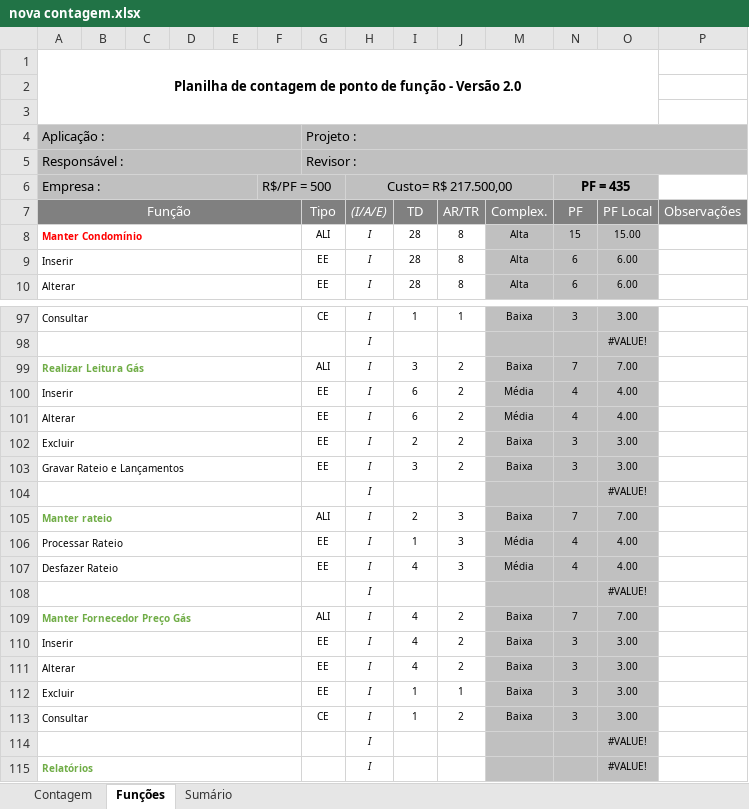
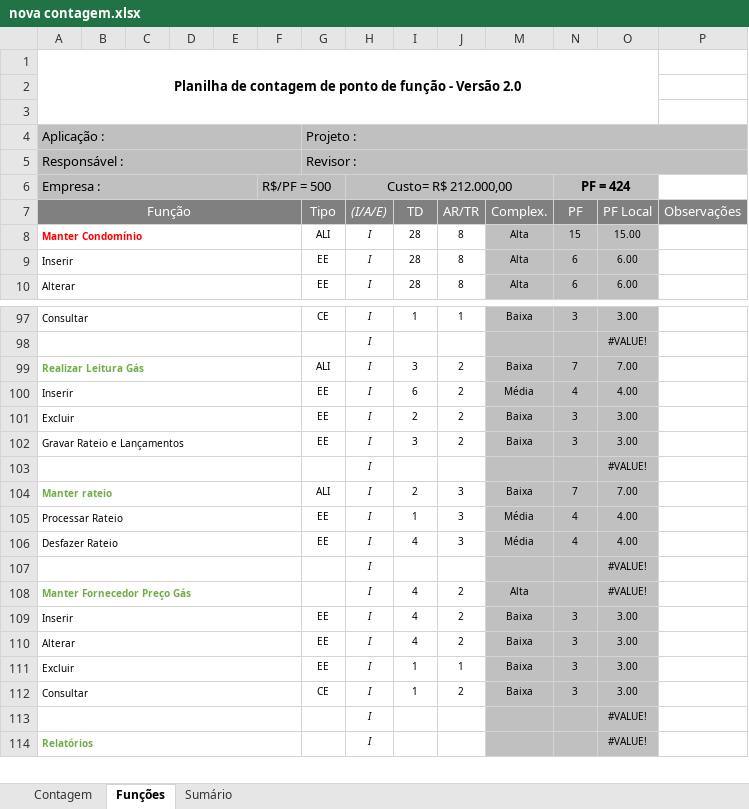
Before and after one commit to mohdfaiad/SGC, an Excel workbook: 2-Requisitos/1.5-Planilha_de_Contagem/nova contagem.xlsx, sheet Funções, drawn as a sheet; only a part is shown, gaps mark what is left out; values as stored, in another font and other column widths than the file's, no borders; charts and pictures not drawn; removed rows and columns are numbered as before the commit, all else as after; the diff names each change by its address in the sheet, - before the commit and + after, or states it on an @@ line.

```diff
--- a/2-Requisitos/1.5-Planilha_de_Contagem/nova contagem.xlsx (sheet Funções)
+++ b/2-Requisitos/1.5-Planilha_de_Contagem/nova contagem.xlsx (sheet Funções)
-H6 ((I/A/E)): Custo= R$ 217.500,00
+H6 ((I/A/E)): Custo= R$ 212.000,00
-N6 (PF): PF = 435
+N6 (PF): PF = 424
-row 101: Alterar |  |  |  |  |  | EE | I | 6 | 2 | Média | 4 | 4.00
-G108 (Tipo): ALI
+G108 (Tipo): (empty)
-M108 (Complex.): Baixa
+M108 (Complex.): Alta
-N108 (PF): 7
+N108 (PF): (empty)
-O108 (PF Local): 7.00
+O108 (PF Local): #VALUE!
```
Also changed, not shown: sheet Sumário, sheet Contagem, formulas that keep their value, hidden cells, charts or pictures, 14 other files.
